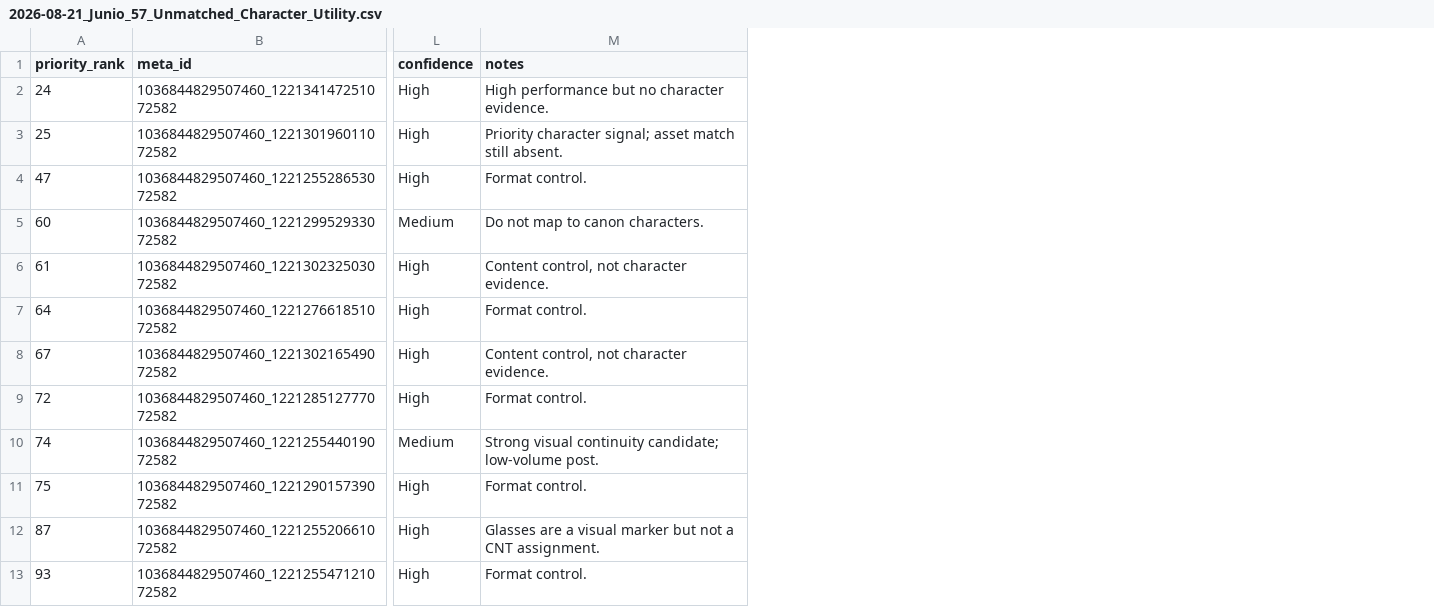
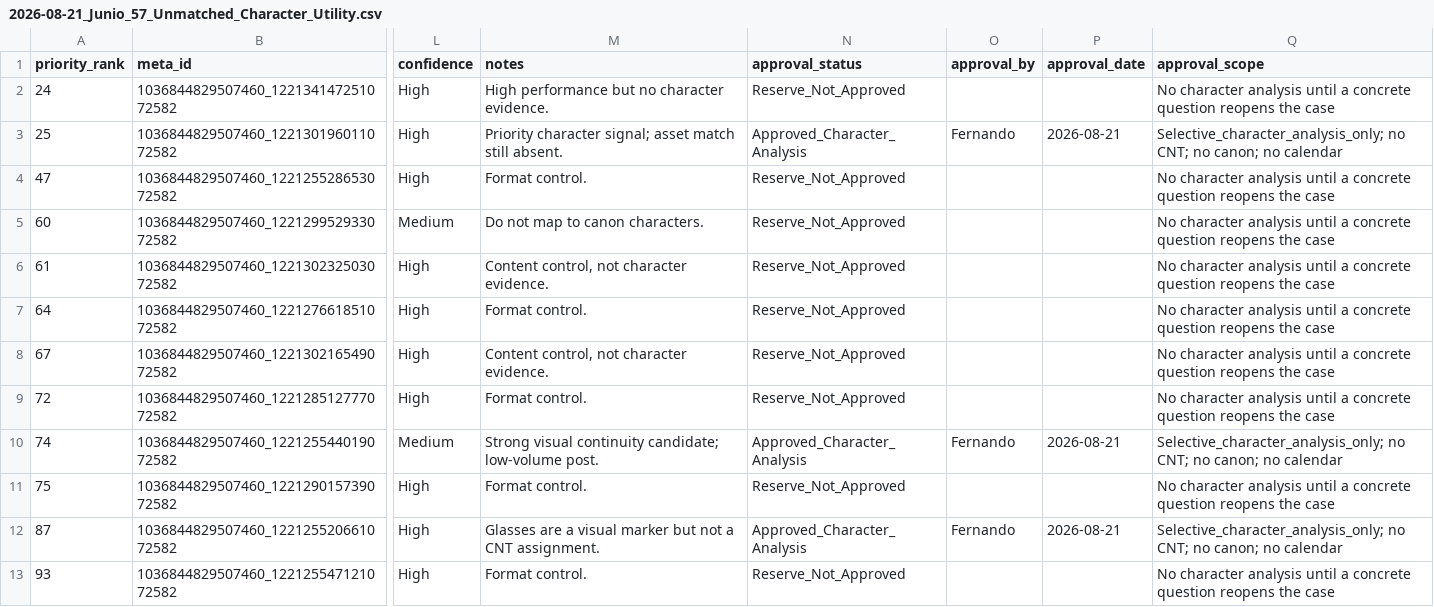
Before and after one commit to iomarketing09-sys/universe-sent-me-growth-os, a CSV file: Operations/Research/2026-08-21_Junio_57_Unmatched_Character_Utility.csv, drawn as a sheet; only a part is shown, gaps mark what is left out; the diff names each change by its address in the sheet, - before the commit and + after, or states it on an @@ line.

Commit message:
Approve June character analysis subset and validation protocol

```diff
--- a/Operations/Research/2026-08-21_Junio_57_Unmatched_Character_Utility.csv
+++ b/Operations/Research/2026-08-21_Junio_57_Unmatched_Character_Utility.csv
+column N (approval_status), rows 2-13: Reserve_Not_Approved | Approved_Character_Analysis | Reserve_Not_Approved | Reserve_Not_Approved | Reserve_Not_Approved | Reserve_Not_Approved | Reserve_Not_Approved | Reserve_Not_Approved | Approved_Character_Analysis | Reserve_Not_Approved | Approved_Character_Analysis | Reserve_Not_Approved
+column O (approval_by), rows 3-12: Fernando |  |  |  |  |  |  | Fernando |  | Fernando
+column P (approval_date), rows 3-12: 2026-08-21 |  |  |  |  |  |  | 2026-08-21 |  | 2026-08-21
+column Q (approval_scope), rows 2-13: No character analysis until a concrete question reopens the case | Selective_character_analysis_only; no CNT; no canon; no calendar | No character analysis until a concrete question reopens the case | No character analysis until a concrete question reopens the case | No character analysis until a concrete question reopens the case | No character analysis until a concrete question reopens the case | No character analysis until a concrete question reopens the case | No character analysis until a concrete question reopens the case | Selective_character_analysis_only; no CNT; no canon; no calendar | No character analysis until a concrete question reopens the case | Selective_character_analysis_only; no CNT; no canon; no calendar | No character analysis until a concrete question reopens the case
```
Also changed, not shown: 6 other files.
